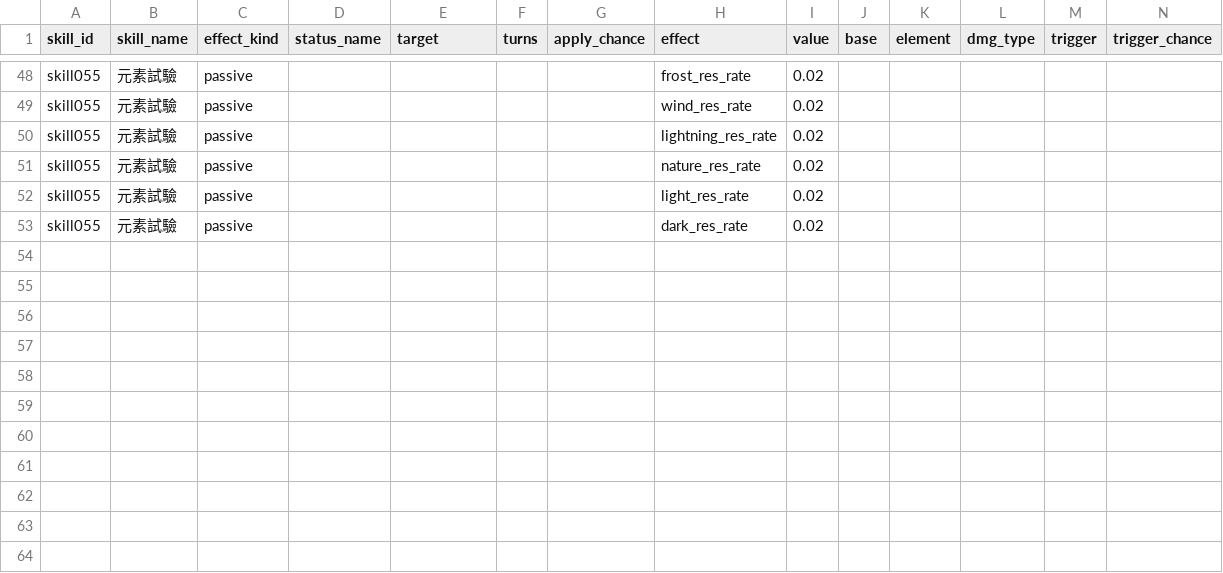
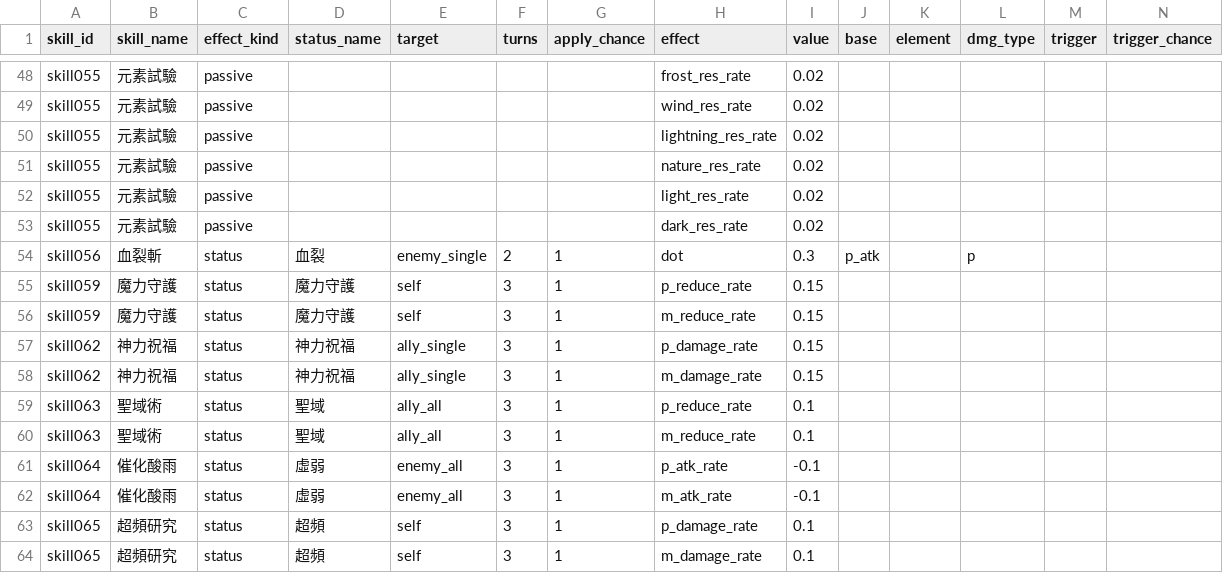
Before and after one commit to minruuwu/bigadventure, a CSV file: assets/data/skill_effect.csv, drawn as a sheet; only a part is shown, gaps mark what is left out; rows hold the shown columns only; the diff names each change by its address in the sheet, - before the commit and + after, or states it on an @@ line.

```diff
--- a/assets/data/skill_effect.csv
+++ b/assets/data/skill_effect.csv
+row 54: skill056 | 血裂斬 | status | 血裂 | enemy_single | 2 | 1 | dot | 0.3 | p_atk |  | p
+row 55: skill059 | 魔力守護 | status | 魔力守護 | self | 3 | 1 | p_reduce_rate | 0.15
+row 56: skill059 | 魔力守護 | status | 魔力守護 | self | 3 | 1 | m_reduce_rate | 0.15
+row 57: skill062 | 神力祝福 | status | 神力祝福 | ally_single | 3 | 1 | p_damage_rate | 0.15
+row 58: skill062 | 神力祝福 | status | 神力祝福 | ally_single | 3 | 1 | m_damage_rate | 0.15
+row 59: skill063 | 聖域術 | status | 聖域 | ally_all | 3 | 1 | p_reduce_rate | 0.1
+row 60: skill063 | 聖域術 | status | 聖域 | ally_all | 3 | 1 | m_reduce_rate | 0.1
+row 61: skill064 | 催化酸雨 | status | 虛弱 | enemy_all | 3 | 1 | p_atk_rate | -0.1
+row 62: skill064 | 催化酸雨 | status | 虛弱 | enemy_all | 3 | 1 | m_atk_rate | -0.1
+row 63: skill065 | 超頻研究 | status | 超頻 | self | 3 | 1 | p_damage_rate | 0.1
+row 64: skill065 | 超頻研究 | status | 超頻 | self | 3 | 1 | m_damage_rate | 0.1
```
Also changed, not shown: assets/data/skill_info.csv.
